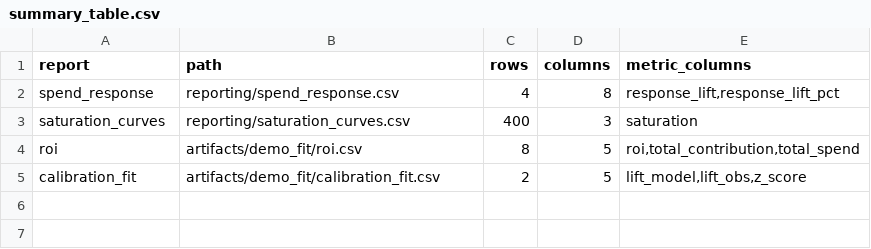
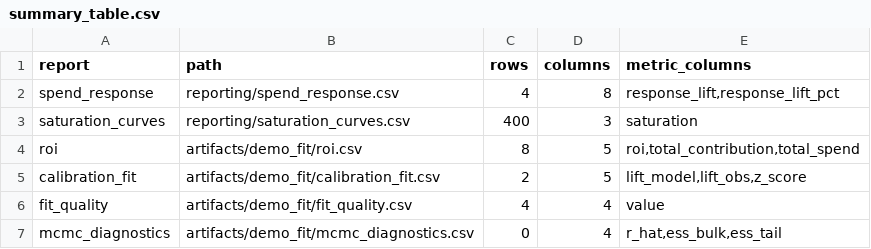
Before and after one commit to knkumar/credit, a CSV file: reporting/summary_table.csv, drawn as a sheet; the diff names each change by its address in the sheet, - before the commit and + after, or states it on an @@ line.

Commit message:
feat: add fit quality diagnostics

```diff
--- a/reporting/summary_table.csv
+++ b/reporting/summary_table.csv
+row 6: fit_quality | artifacts/demo_fit/fit_quality.csv | 4 | 4 | value
+row 7: mcmc_diagnostics | artifacts/demo_fit/mcmc_diagnostics.csv | 0 | 4 | r_hat,ess_bulk,ess_tail
```
Also changed, not shown: 12 other files.
